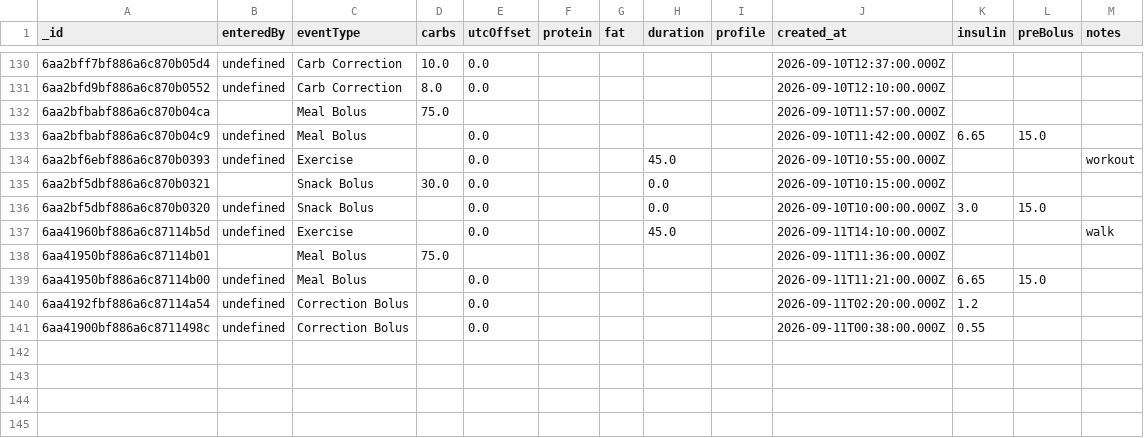
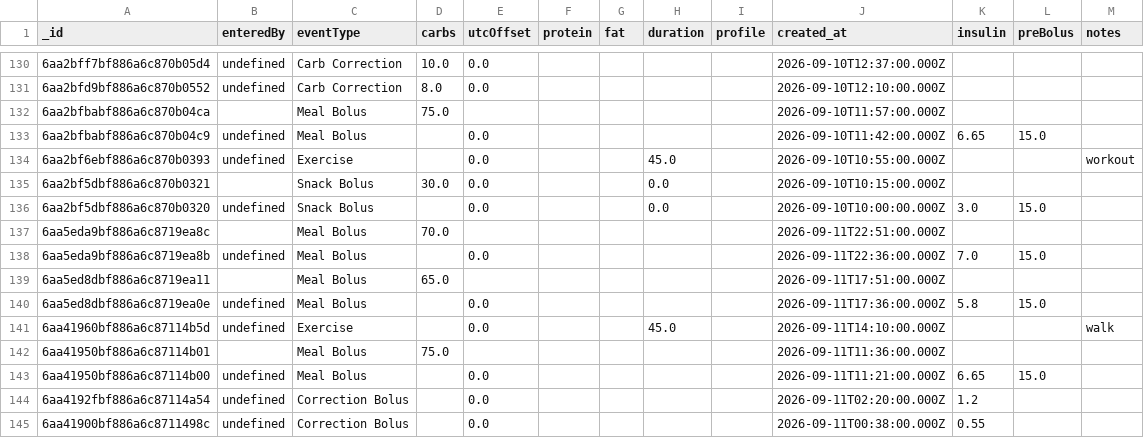
Before and after one commit to noahhtylerr/glucose-forecasting, a CSV file: data/raw/nightscout_treatments_sept.csv, drawn as a sheet; only a part is shown, gaps mark what is left out; the diff covers the shown part only; the diff names each change by its address in the sheet, - before the commit and + after, or states it on an @@ line.

```diff
--- a/data/raw/nightscout_treatments_sept.csv
+++ b/data/raw/nightscout_treatments_sept.csv
+row 137: 6aa5eda9bf886a6c8719ea8c |  | Meal Bolus | 70.0 |  |  |  |  |  | 2026-09-11T22:51:00.000Z
+row 138: 6aa5eda9bf886a6c8719ea8b | undefined | Meal Bolus |  | 0.0 |  |  |  |  | 2026-09-11T22:36:00.000Z | 7.0 | 15.0
+row 139: 6aa5ed8dbf886a6c8719ea11 |  | Meal Bolus | 65.0 |  |  |  |  |  | 2026-09-11T17:51:00.000Z
+row 140: 6aa5ed8dbf886a6c8719ea0e | undefined | Meal Bolus |  | 0.0 |  |  |  |  | 2026-09-11T17:36:00.000Z | 5.8 | 15.0
```
Also changed, not shown: 23 added rows elsewhere in this file, 42 other files.
